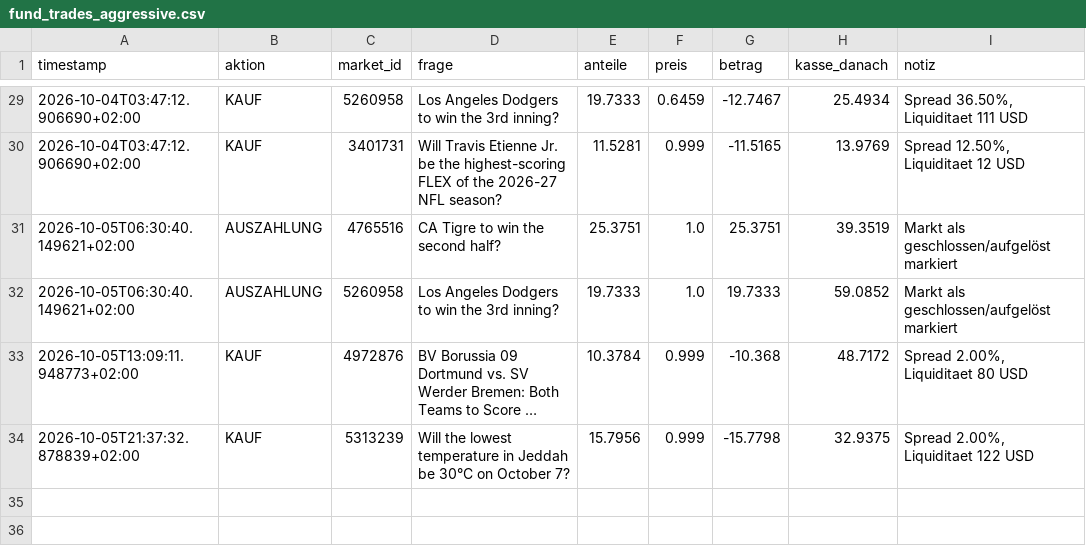
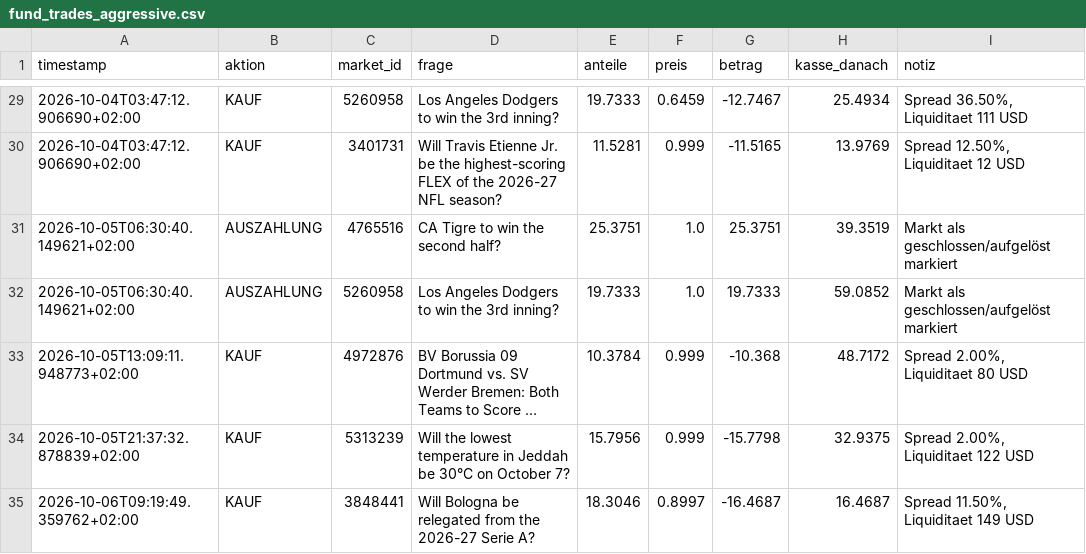
Before and after one commit to rouvenwieland/polymarket-scanner, a CSV file: data/fund_trades_aggressive.csv, drawn as a sheet; only a part is shown, gaps mark what is left out; long unchanged cells end in ….

```diff
--- a/data/fund_trades_aggressive.csv
+++ b/data/fund_trades_aggressive.csv
@@ -34 +34,2 @@ timestamp,aktion,market_id,frage,anteile,preis,betrag,kasse_danach,notiz
 2026-10-05T21:37:32.878839+02:00,KAUF,5313239,Will the lowest temperature in Jeddah be 30°C on October 7?,15.7956,0.999,-15.7798,32.9375,"Spread 2.00%, Liquiditaet 122 USD"
+2026-10-06T09:19:49.359762+02:00,KAUF,3848441,Will Bologna be relegated from the 2026-27 Serie A?,18.3046,0.8997,-16.4687,16.4687,"Spread 11.50%, Liquiditaet 149 USD"
```
Also changed, not shown: data/fund_history.csv, data/fund_history_aggressive.csv, 9 other files.
